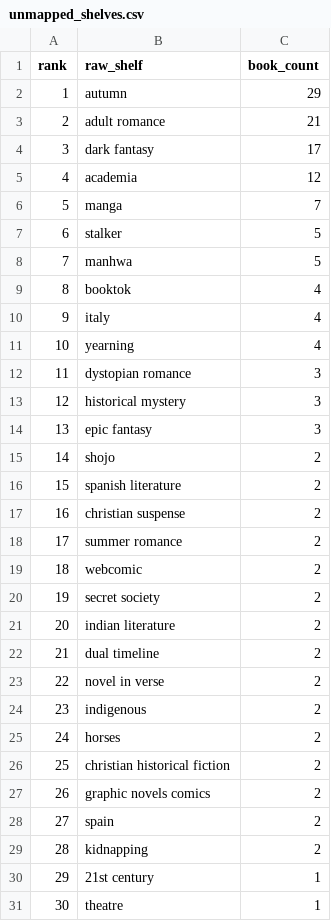
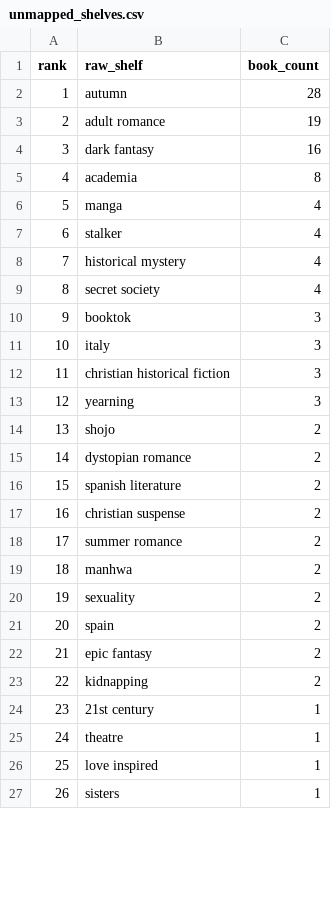
Before and after one commit to mariah32p/threnne-analytics, a CSV file: data/exports/unmapped_shelves.csv, drawn as a sheet; only a part is shown; the shorter side is filled out with more unchanged rows; removed rows and columns are numbered as before the commit, all else as after; the diff covers the shown part only; the diff names each change by its address in the sheet, - before the commit and + after, or states it on an @@ line.

```diff
--- a/data/exports/unmapped_shelves.csv
+++ b/data/exports/unmapped_shelves.csv
-C2 (book_count): 29
+C2 (book_count): 28
-C3 (book_count): 21
+C3 (book_count): 19
-C4 (book_count): 17
+C4 (book_count): 16
-C5 (book_count): 12
+C5 (book_count): 8
-C6 (book_count): 7
+C6 (book_count): 4
-C7 (book_count): 5
+C7 (book_count): 4
-row 8: 7 | manhwa | 5
+row 8: 7 | historical mystery | 4
+row 9: 8 | secret society | 4
@@ column A (rank) renumbered from row 10 down @@
-C10:C11 (book_count): 4
+C10:C11 (book_count): 3
+row 12: 11 | christian historical fiction | 3
-C13 (book_count): 4
+C13 (book_count): 3
-row 12: 11 | dystopian romance | 3
-row 13: 12 | historical mystery | 3
-row 14: 13 | epic fantasy | 3
+row 15: 14 | dystopian romance | 2
-B19 (raw_shelf): webcomic
+B19 (raw_shelf): manhwa
-row 20: 19 | secret society | 2
-row 21: 20 | indian literature | 2
-B20 (raw_shelf): dual timeline
+B20 (raw_shelf): sexuality
-row 23: 22 | novel in verse | 2
-row 24: 23 | indigenous | 2
-row 25: 24 | horses | 2
-row 26: 25 | christian historical fiction | 2
-row 27: 26 | graphic novels comics | 2
+row 22: 21 | epic fantasy | 2
```
Also changed, not shown: 8 added rows, 3 removed rows and 4 edited cells elsewhere in this file, data/exports/forecast_report.csv, data/exports/forecast_stacks_report.csv, 4 other files.
